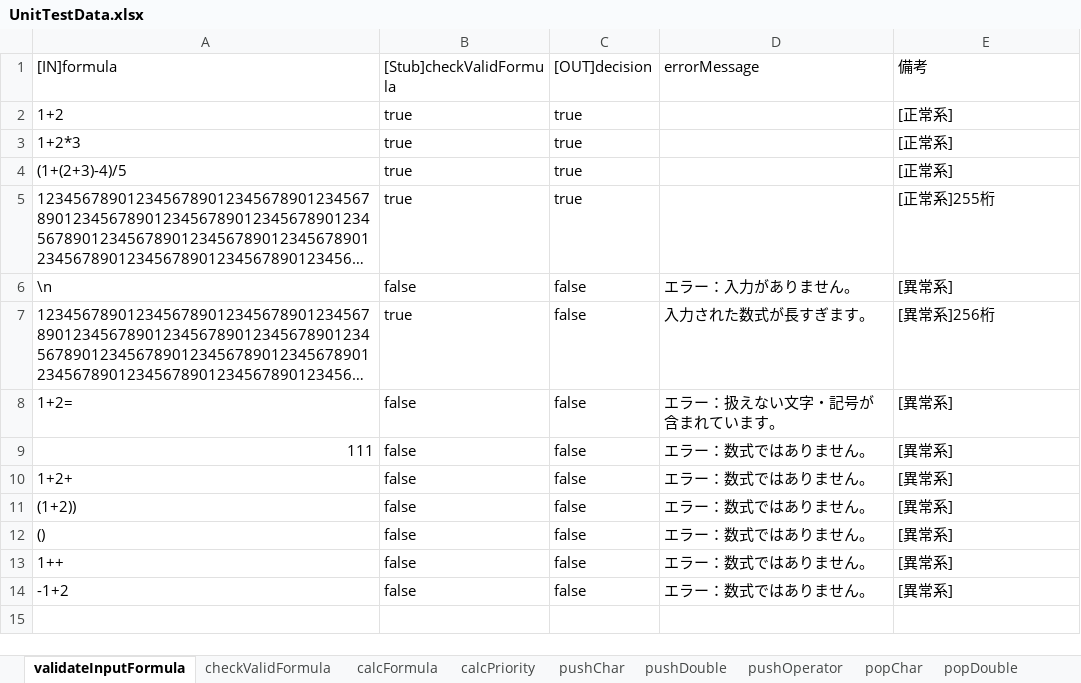
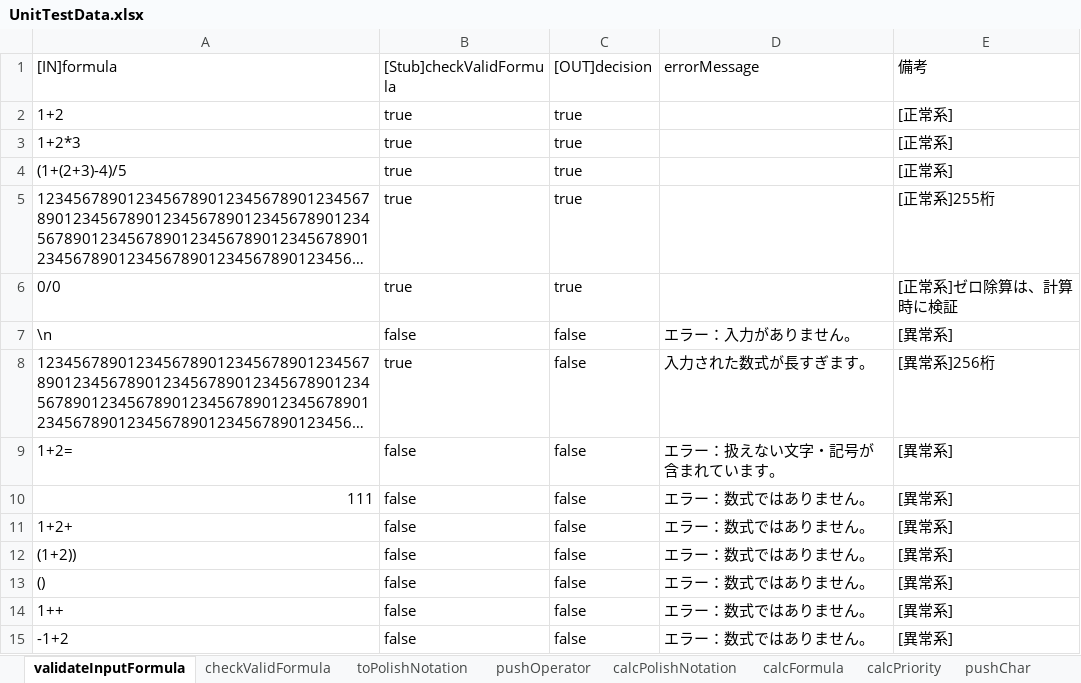
Before and after one commit to kenmotsu/Calculator, an Excel workbook: calc/doc/UnitTestData.xlsx, sheet validateInputFormula, drawn as a sheet; long unchanged cells end in …; values as stored, in another font and other column widths than the file's, no borders; the diff names each change by its address in the sheet, - before the commit and + after, or states it on an @@ line.

```diff
--- a/calc/doc/UnitTestData.xlsx (sheet validateInputFormula)
+++ b/calc/doc/UnitTestData.xlsx (sheet validateInputFormula)
@@ sheet tab order changed: validateInputFormula | checkValidFormula | toPolishNotation | pushOperator | calcPolishNotation | calcFormula | calcPriority | pushChar @@
+row 6: 0/0 | true | true |  | [正常系]ゼロ除算は、計算時に検証
```
Also changed, not shown: sheet pushChar, sheet calcFormula, sheet pushDouble, sheet popDouble, sheet popChar, sheet calcPolishNotation, other sheet tabs, calc/doc/BasicDesignDoc.xlsx, calc/doc/DetailedDesignDoc.xlsx, 4 other files.
